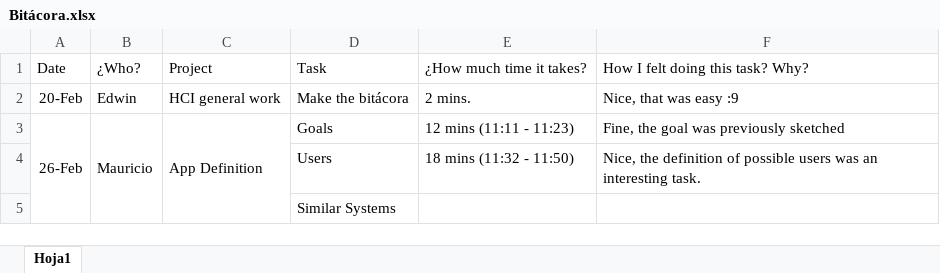
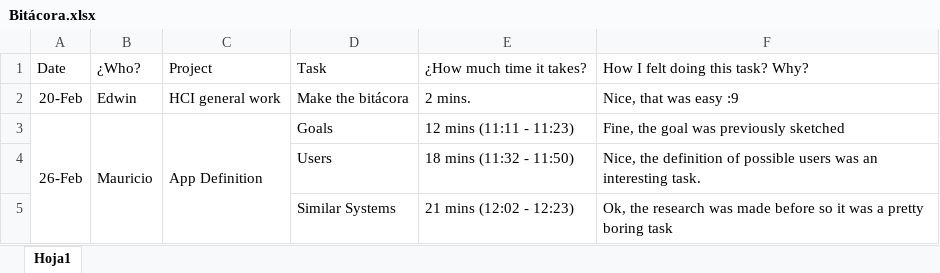
Before and after one commit to EdwinFajardoBarrera/HCI-Team4-Workspace, an Excel workbook: Bitácora.xlsx, sheet Hoja1, drawn as a sheet; values as stored, in another font and other column widths than the file's, no borders; removed rows and columns are numbered as before the commit, all else as after; the diff names each change by its address in the sheet, - before the commit and + after, or states it on an @@ line.

Commit message:
Sistemas similares
Entrada en la bitácora y descripción de sistemas similares.

```diff
--- a/Bitácora.xlsx (sheet Hoja1)
+++ b/Bitácora.xlsx (sheet Hoja1)
-row 5:  |  |  | Similar Systems
+row 5:  |  |  | Similar Systems | 21 mins (12:02 - 12:23) | Ok, the research was made before so it was a pretty boring task
```
Also changed, not shown: 1 other file.
